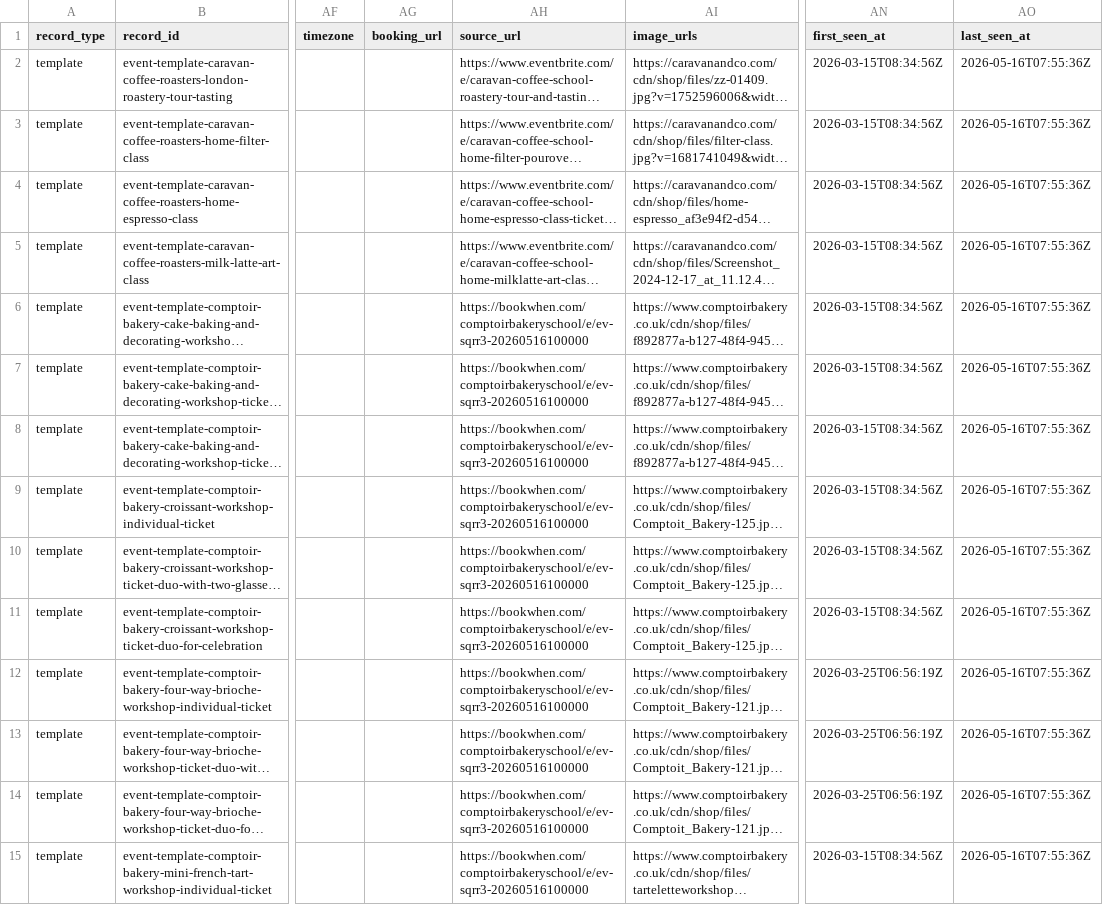
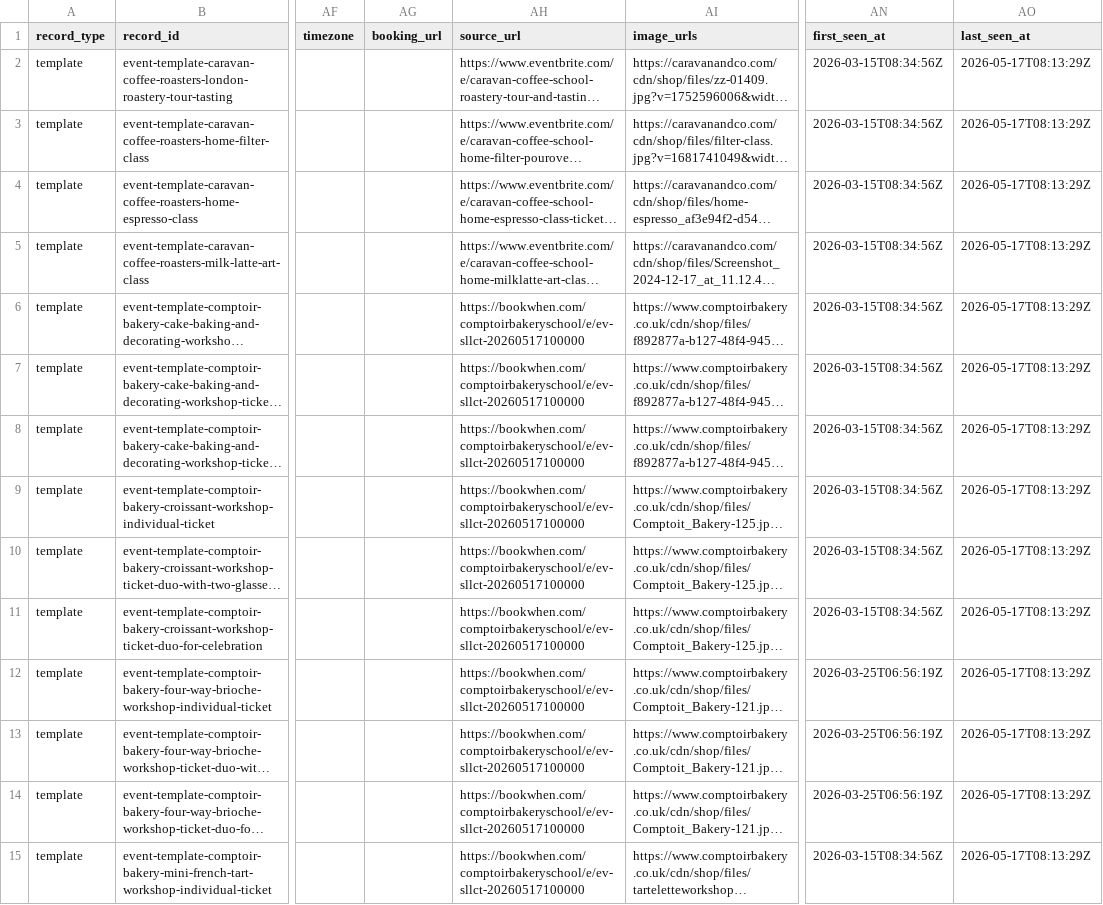
Before and after one commit to Auerlian/RostaScrapers, a CSV file: exports/events.csv, drawn as a sheet; only a part is shown, gaps mark what is left out; long unchanged cells end in …; the diff covers the shown part only; the diff names each change by its address in the sheet, - before the commit and + after, or states it on an @@ line.

```diff
--- a/exports/events.csv
+++ b/exports/events.csv
-AO2:AO15 (last_seen_at): 2026-05-16T07:55:36Z
+AO2:AO15 (last_seen_at): 2026-05-17T08:13:29Z
-AH6:AH15 (source_url): https://bookwhen.com/comptoirbakeryschool/e/ev-sqrr3-20260516100000
+AH6:AH15 (source_url): https://bookwhen.com/comptoirbakeryschool/e/ev-sllct-20260517100000
```
Also changed, not shown: 27 edited cells elsewhere in this file, exports/locations.csv, 4 other files.
